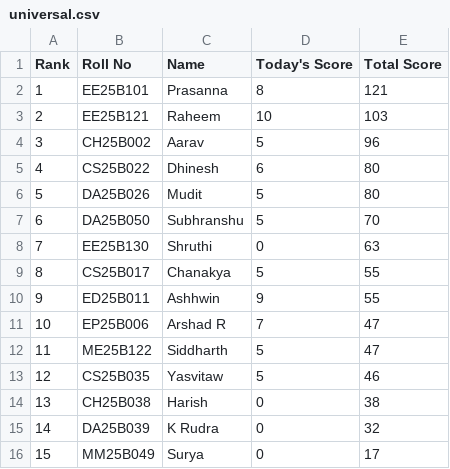
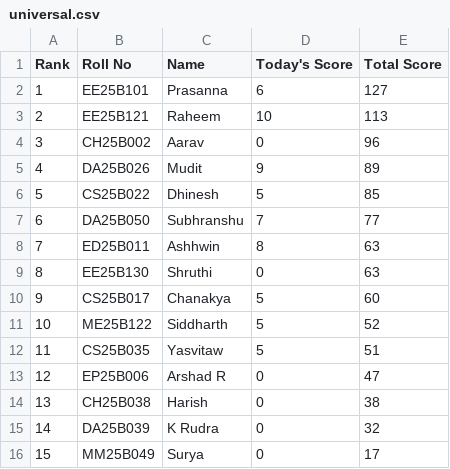
Before and after one commit to AaryanSriram/CNL_Leaderboard, a CSV file: universal.csv, drawn as a sheet; removed rows and columns are numbered as before the commit, all else as after; the diff names each change by its address in the sheet, - before the commit and + after, or states it on an @@ line.

Commit message:
Update universal.csv

```diff
--- a/universal.csv
+++ b/universal.csv
-D2 (Today's Score): 8
+D2 (Today's Score): 6
-E2 (Total Score): 121
+E2 (Total Score): 127
-E3 (Total Score): 103
+E3 (Total Score): 113
-D4 (Today's Score): 5
+D4 (Today's Score): 0
-row 5: 4 | CS25B022 | Dhinesh | 6 | 80
@@ column A (Rank) renumbered between rows 5 and 12 @@
-D5 (Today's Score): 5
+D5 (Today's Score): 9
-E5 (Total Score): 80
+E5 (Total Score): 89
+row 6: 5 | CS25B022 | Dhinesh | 5 | 85
-D7 (Today's Score): 5
+D7 (Today's Score): 7
-E7 (Total Score): 70
+E7 (Total Score): 77
+row 8: 7 | ED25B011 | Ashhwin | 8 | 63
-E10 (Total Score): 55
+E10 (Total Score): 60
-row 10: 9 | ED25B011 | Ashhwin | 9 | 55
-row 11: 10 | EP25B006 | Arshad R | 7 | 47
-E11 (Total Score): 47
+E11 (Total Score): 52
-E12 (Total Score): 46
+E12 (Total Score): 51
+row 13: 12 | EP25B006 | Arshad R | 0 | 47
```
